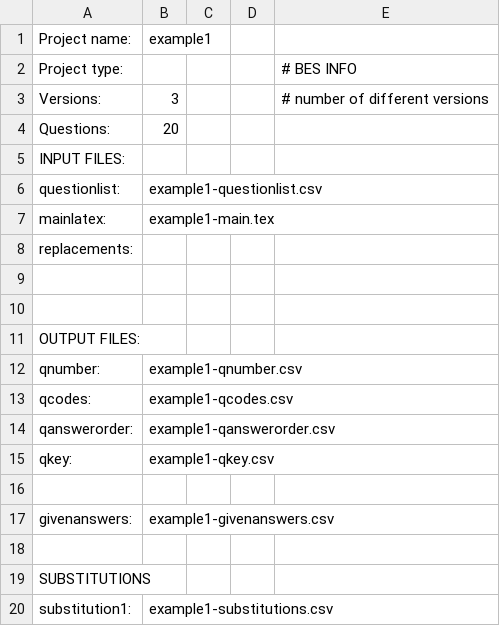
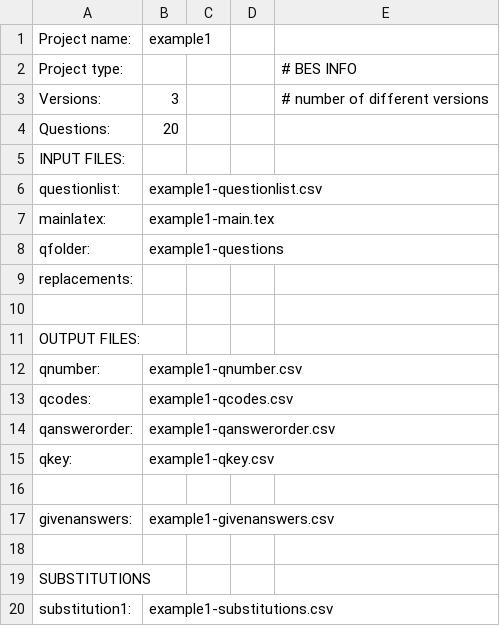
Before and after one commit to anricco/maketest, a CSV file: example1-project.csv, drawn as a sheet; removed rows and columns are numbered as before the commit, all else as after; the diff names each change by its address in the sheet, - before the commit and + after, or states it on an @@ line.

```diff
--- a/example1-project.csv
+++ b/example1-project.csv
+row 8: qfolder: | example1-questions
-row 9: (empty)
```
Also changed, not shown: output/example1-qcodes.csv, 6 other files.
